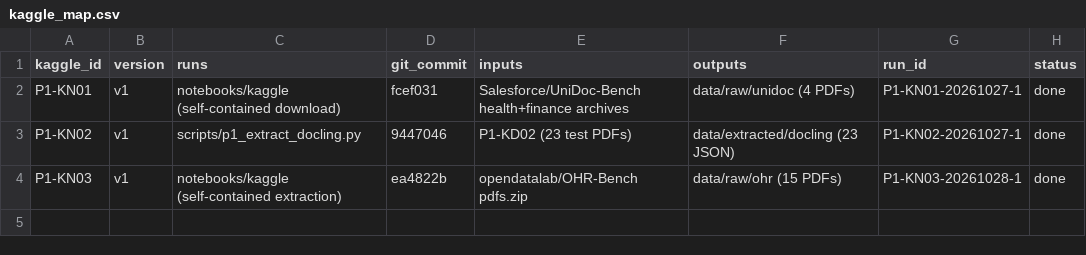
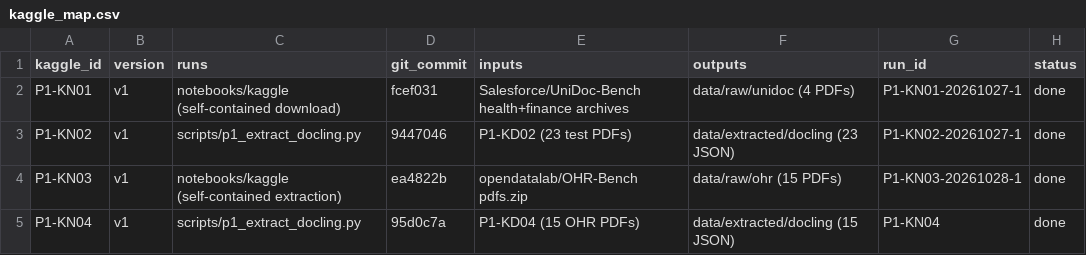
Before and after one commit to amanchaurasia512/Self_optimized_Agent_Ai_chunking, a CSV file: docs/kaggle_map.csv, drawn as a sheet.

Commit message:
P1-R03 (set B): Docling on 15 OHR PDFs (P1-KN04), structure profile for all 38

```diff
--- a/docs/kaggle_map.csv
+++ b/docs/kaggle_map.csv
@@ -4 +4,2 @@ P1-KN02,v1,scripts/p1_extract_docling.py,9447046,P1-KD02 (23 test PDFs),data/ext
 P1-KN03,v1,notebooks/kaggle (self-contained extraction),ea4822b,opendatalab/OHR-Bench pdfs.zip,data/raw/ohr (15 PDFs),P1-KN03-20261028-1,done
+P1-KN04,v1,scripts/p1_extract_docling.py,95d0c7a,P1-KD04 (15 OHR PDFs),data/extracted/docling (15 JSON),P1-KN04,done
```
Also changed, not shown: pdfs/catalog.csv, 2 other files.
